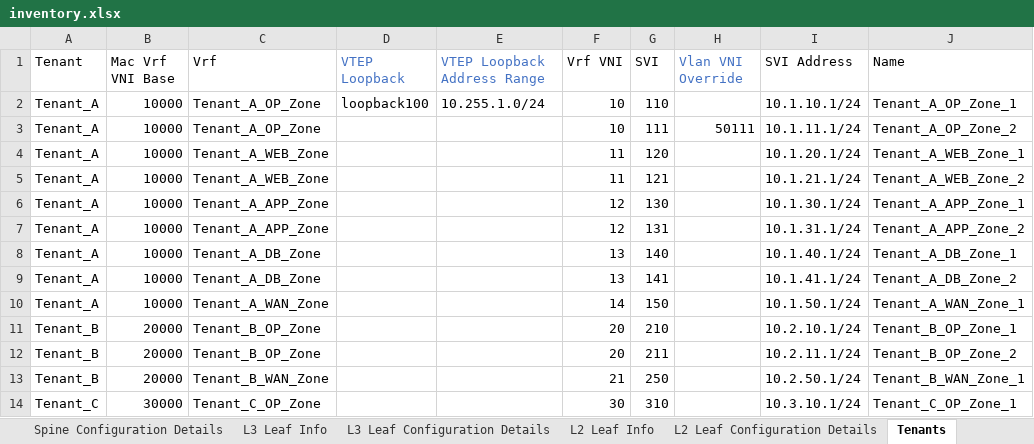
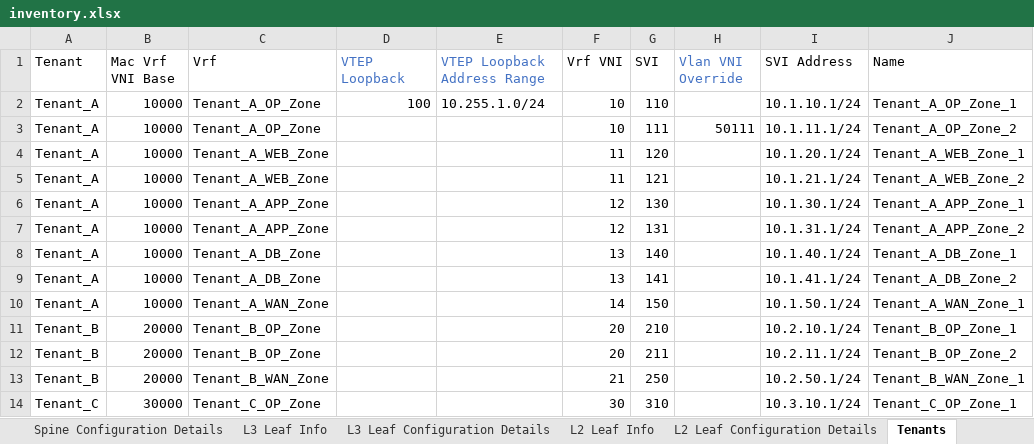
Before and after one commit to arista-netdevops-community/excel-to-avd, an Excel workbook: examples/inventory.xlsx, sheet Tenants, drawn as a sheet; only a part is shown; values as stored, in another font and other column widths than the file's, no borders; the diff names each change by its address in the sheet, - before the commit and + after, or states it on an @@ line.

Commit message:
Fixed loopback interface syntax issue

```diff
--- a/examples/inventory.xlsx (sheet Tenants)
+++ b/examples/inventory.xlsx (sheet Tenants)
-D2 (VTEP Loopback): loopback100
+D2 (VTEP Loopback): 100
```
Also changed, not shown: 2 other files.
